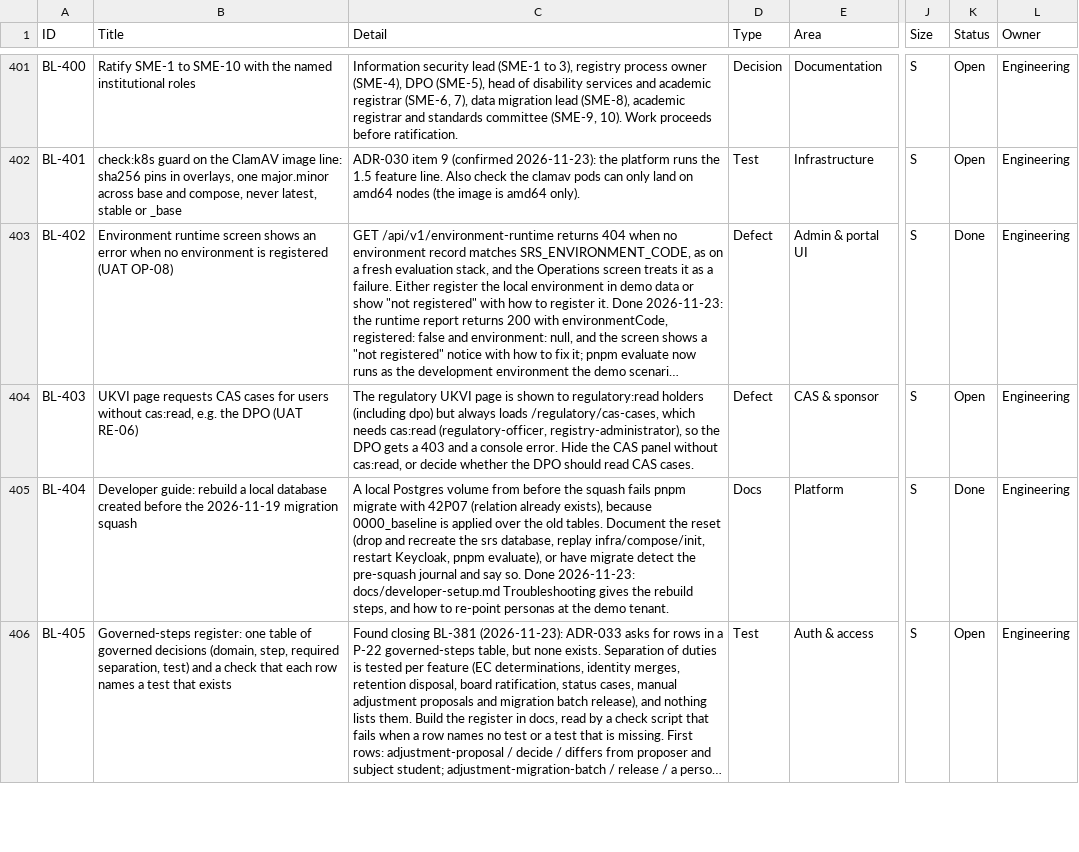
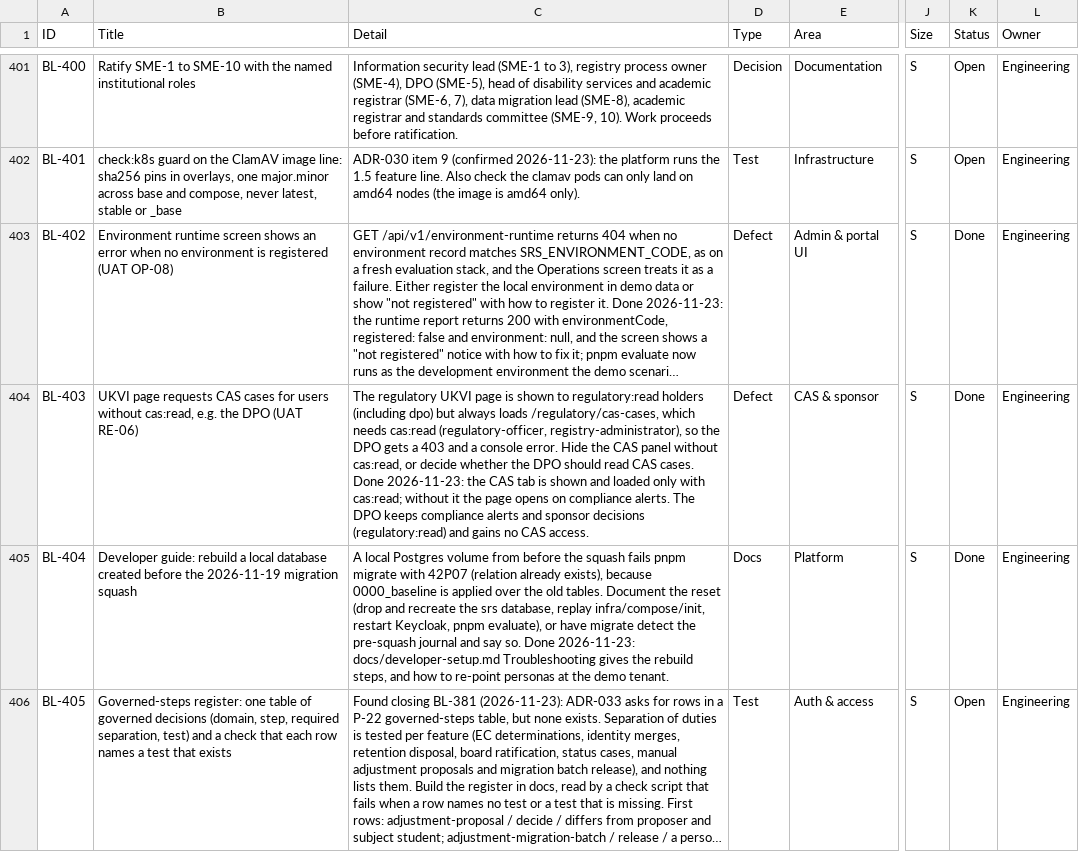
Before and after one commit to RevelationCore/Revelation-SRS, a CSV file: docs/product/backlog.csv, drawn as a sheet; only a part is shown, gaps mark what is left out; long unchanged cells end in …; the diff names each change by its address in the sheet, - before the commit and + after, or states it on an @@ line.

```diff
--- a/docs/product/backlog.csv
+++ b/docs/product/backlog.csv
-C404 (Detail): …CAS cases.
+C404 (Detail): …CAS cases. Done 2026-11-23: the CAS tab is shown and loaded only with cas:read; without it the page opens on compliance alerts. The DPO keeps compliance alerts and sponsor decisions (regulatory:read) and gains no CAS access.
-K404 (Status): Open
+K404 (Status): Done
```
Also changed, not shown: 2 other files.
